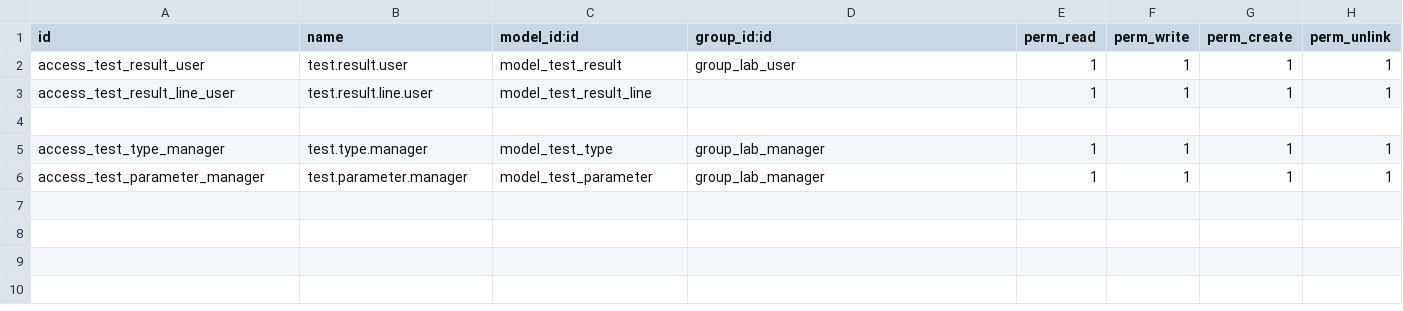
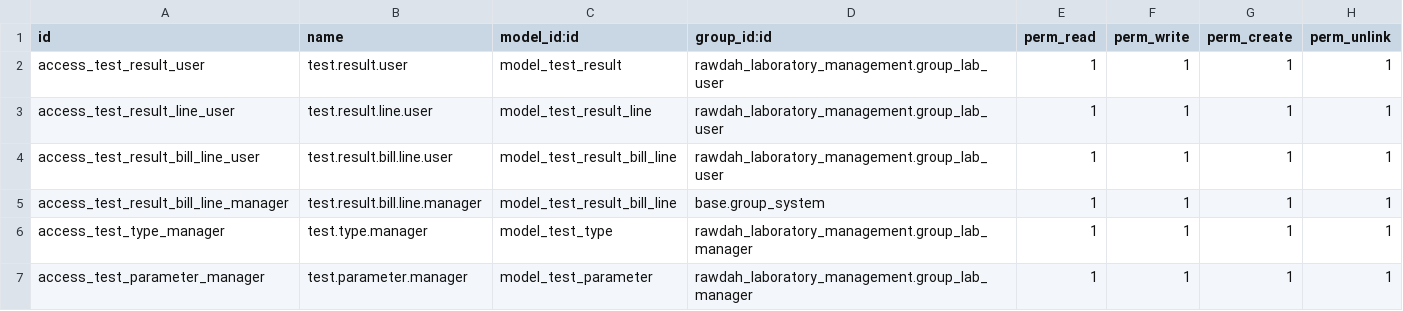
Before and after one commit to Sinanpakkada/rawdah_laboratory_management, a CSV file: security/ir.model.access.csv, drawn as a sheet.

Commit message:
[ADD] Bill lines for viewing bills

```diff
--- a/security/ir.model.access.csv
+++ b/security/ir.model.access.csv
@@ -1,6 +1,7 @@
 id,name,model_id:id,group_id:id,perm_read,perm_write,perm_create,perm_unlink
-access_test_result_user,test.result.user,model_test_result,group_lab_user,1,1,1,1
-access_test_result_line_user,test.result.line.user,model_test_result_line,,1,1,1,1
-
-access_test_type_manager,test.type.manager,model_test_type,group_lab_manager,1,1,1,1
-access_test_parameter_manager,test.parameter.manager,model_test_parameter,group_lab_manager,1,1,1,1
+access_test_result_user,test.result.user,model_test_result,rawdah_laboratory_management.group_lab_user,1,1,1,1
+access_test_result_line_user,test.result.line.user,model_test_result_line,rawdah_laboratory_management.group_lab_user,1,1,1,1
+access_test_result_bill_line_user,test.result.bill.line.user,model_test_result_bill_line,rawdah_laboratory_management.group_lab_user,1,1,1,1
+access_test_result_bill_line_manager,test.result.bill.line.manager,model_test_result_bill_line,base.group_system,1,1,1,1
+access_test_type_manager,test.type.manager,model_test_type,rawdah_laboratory_management.group_lab_manager,1,1,1,1
+access_test_parameter_manager,test.parameter.manager,model_test_parameter,rawdah_laboratory_management.group_lab_manager,1,1,1,1
```
Also changed, not shown: 6 other files.
